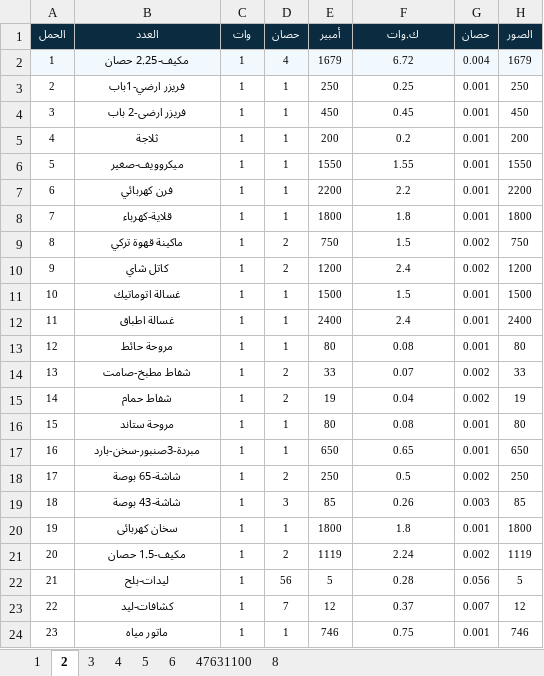
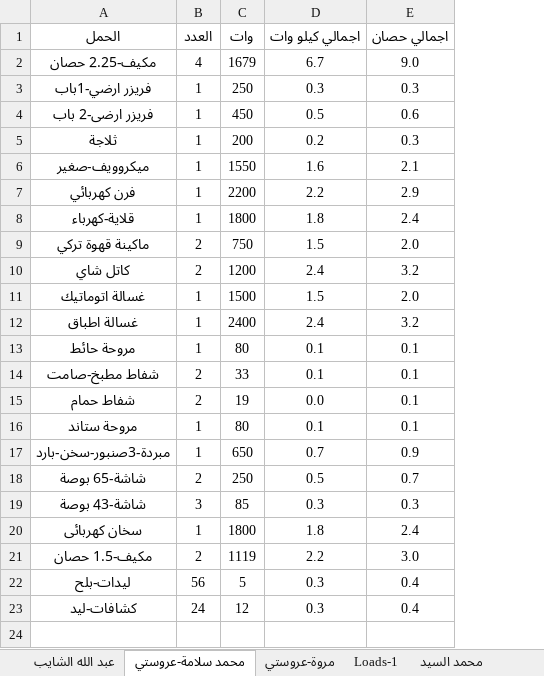
Before and after one commit to merrooo/NDEDC_Production, an Excel workbook: Sources/Work.ae85/Electrical_Loads.xlsx, sheet محمد سلامة-عروستي, drawn as a sheet; values as stored, in another font and other column widths than the file's, no borders; removed rows and columns are numbered as before the commit, all else as after; the diff names each change by its address in the sheet, - before the commit and + after, or states it on an @@ line.

```diff
--- a/Sources/Work.ae85/Electrical_Loads.xlsx (sheet محمد سلامة-عروستي)
+++ b/Sources/Work.ae85/Electrical_Loads.xlsx (sheet محمد سلامة-عروستي)
-sheet tab: 1
+sheet tab: عبد الله الشايب
-sheet tab: 2
+sheet tab: محمد سلامة-عروستي
-sheet tab: 3
+sheet tab: مروة-عروستي
-sheet tab: 4
+sheet tab: Loads-1
-sheet tab: 5
+sheet tab: محمد السيد
-column A, rows 2-23: 1 | 2 | 3 | 4 | 5 | 6 | 7 | 8 | 9 | 10 | 11 | 12 | 13 | 14 | 15 | 16 | 17 | 18 | 19 | 20 | 21 | 22
-column C, rows 2-23: all 1
-column G, rows 2-23: 0.004 | 0.001 | 0.001 | 0.001 | 0.001 | 0.001 | 0.001 | 0.002 | 0.002 | 0.001 | 0.001 | 0.001 | 0.002 | 0.002 | 0.001 | 0.001 | 0.002 | 0.003 | 0.001 | 0.002 | 0.056 | 0.007
-column H, rows 2-23: 1679 | 250 | 450 | 200 | 1550 | 2200 | 1800 | 750 | 1200 | 1500 | 2400 | 80 | 33 | 19 | 80 | 650 | 250 | 85 | 1800 | 1119 | 5 | 12
+column E, rows 2-23: 9.0 | 0.3 | 0.6 | 0.3 | 2.1 | 2.9 | 2.4 | 2.0 | 3.2 | 2.0 | 3.2 | 0.1 | 0.1 | 0.1 | 0.1 | 0.9 | 0.7 | 0.3 | 2.4 | 3.0 | 0.4 | 0.4
-row 1: الحمل | العدد | وات | حصان | أمبير | ك.وات | حصان | الصور
+row 1: الحمل | العدد | وات | اجمالي كيلو وات | اجمالي حصان
@@ A2:A23 text size: larger @@
-A2 fill: #F1F9FF
+A2 fill: none
@@ B2:D23 text size: larger @@
-B2:D2 fill: #F1F9FF
+B2:D2 fill: none
-D2: 6.72
+D2: 6.7
-D3: 0.25
+D3: 0.3
-D4: 0.45
+D4: 0.5
-D6: 1.55
+D6: 1.6
-D13: 0.08
+D13: 0.1
-D14: 0.07
+D14: 0.1
-D15: 0.04
+D15: 0.0
-D16: 0.08
+D16: 0.1
-D17: 0.65
+D17: 0.7
-D19: 0.26
+D19: 0.3
-D21: 2.24
+D21: 2.2
-D22: 0.28
+D22: 0.3
-B23: 7
+B23: 24
-D23: 0.37
+D23: 0.3
-row 24: 23 | ماتور مياه | 1 | 1 | 746 | 0.75 | 0.001 | 746
```
Also changed, not shown: sheet Loads-1, sheet حلواني لينزا, sheet فارما بوكس, sheet محمد السيد, sheet 47631100لحوم قناة السويس, sheet عبد الله الشايب, 1 more sheet, other sheet tabs, formulas that keep their value, 3 other files.
